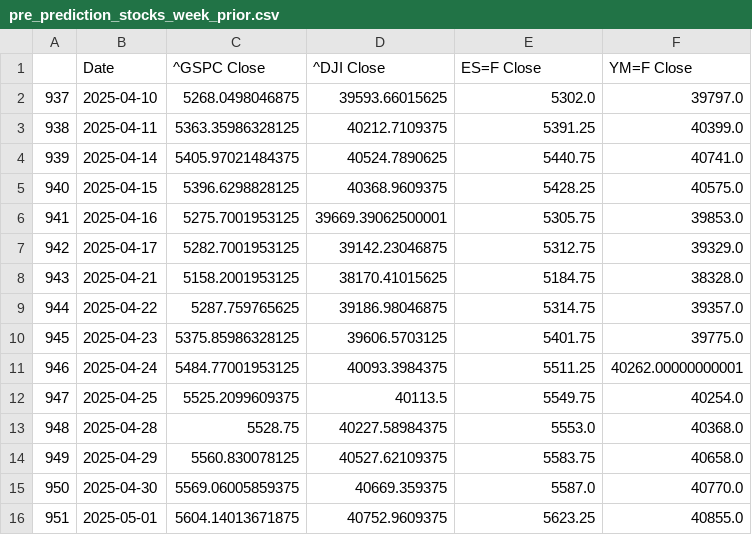
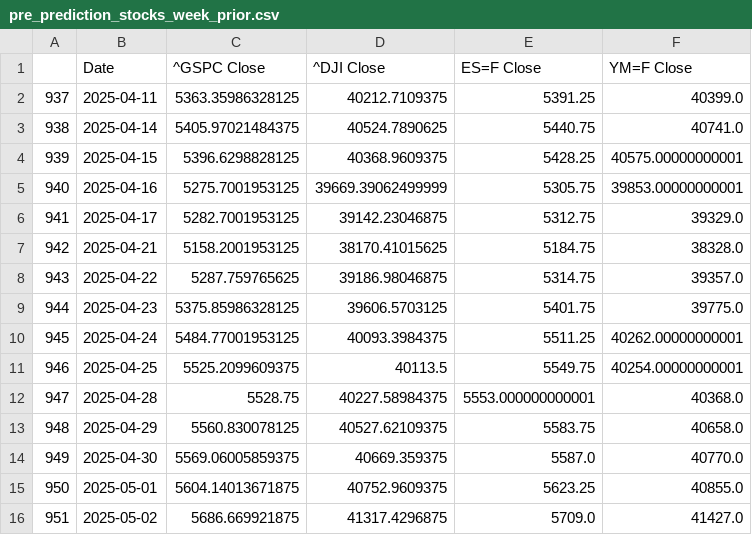
Before and after one commit to Brycekratzer/Economic-Web-DashBoard, a CSV file: data/model_projections/pre_prediction_stocks_week_prior.csv, drawn as a sheet; removed rows and columns are numbered as before the commit, all else as after; the diff names each change by its address in the sheet, - before the commit and + after, or states it on an @@ line.

```diff
--- a/data/model_projections/pre_prediction_stocks_week_prior.csv
+++ b/data/model_projections/pre_prediction_stocks_week_prior.csv
-row 2: 937 | 2025-04-10 | 5268.0498046875 | 39593.66015625 | 5302.0 | 39797.0
@@ column A renumbered between rows 2 and 15 @@
-F4 (YM=F Close): 40575.0
+F4 (YM=F Close): 40575.00000000001
-D5 (^DJI Close): 39669.39062500001
+D5 (^DJI Close): 39669.39062499999
-F5 (YM=F Close): 39853.0
+F5 (YM=F Close): 39853.00000000001
-F11 (YM=F Close): 40254.0
+F11 (YM=F Close): 40254.00000000001
-E12 (ES=F Close): 5553.0
+E12 (ES=F Close): 5553.000000000001
+row 16: 951 | 2025-05-02 | 5686.669921875 | 41317.4296875 | 5709.0 | 41427.0
```
Also changed, not shown: data/model_data/Post_Norm_Model_Data.csv, data/model_data/Pre_Norm_Model_Data.csv, 13 other files.
